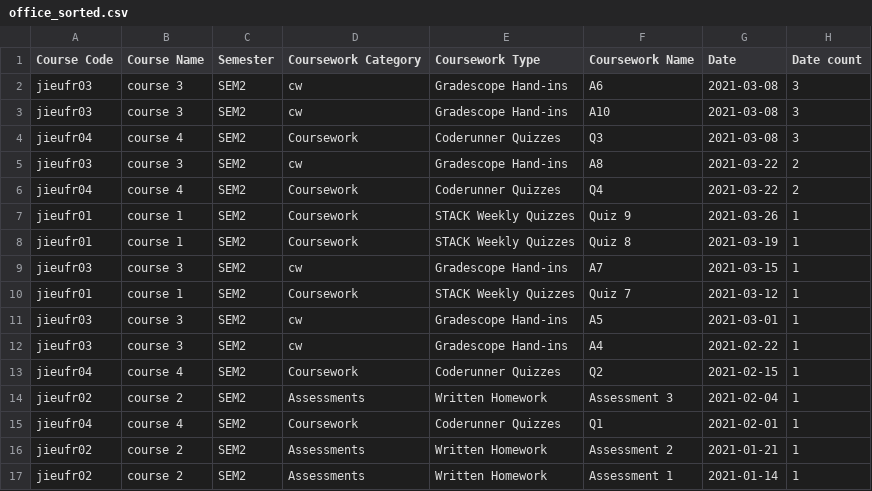
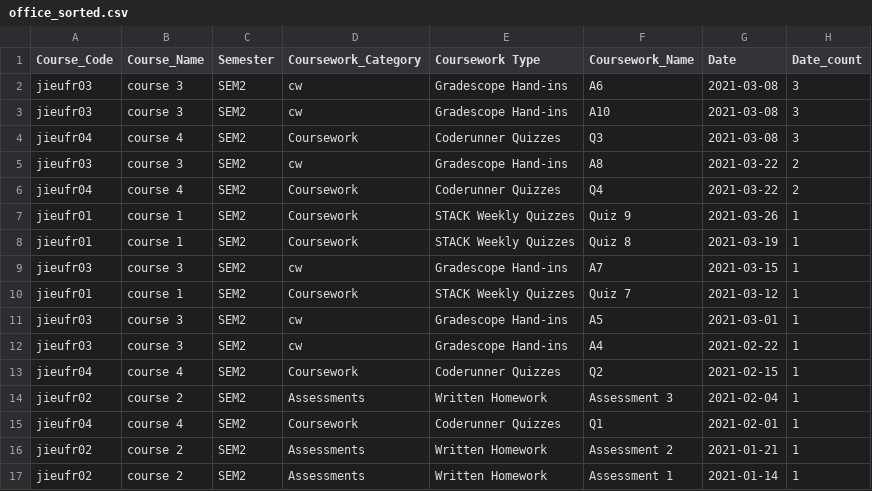
Before and after one commit to cgpalmer/deadlines_query, a CSV file: office_sorted.csv, drawn as a sheet.

```diff
--- a/office_sorted.csv
+++ b/office_sorted.csv
@@ -1,2 +1,2 @@
-Course Code,Course Name,Semester,Coursework Category,Coursework Type,Coursework Name,Date,Date count
+Course_Code,Course_Name,Semester,Coursework_Category,Coursework Type,Coursework_Name,Date,Date_count
 jieufr03,course 3,SEM2,cw,Gradescope Hand-ins,A6,2021-03-08,3
```
Also changed, not shown: test_data.csv, 4 other files.
